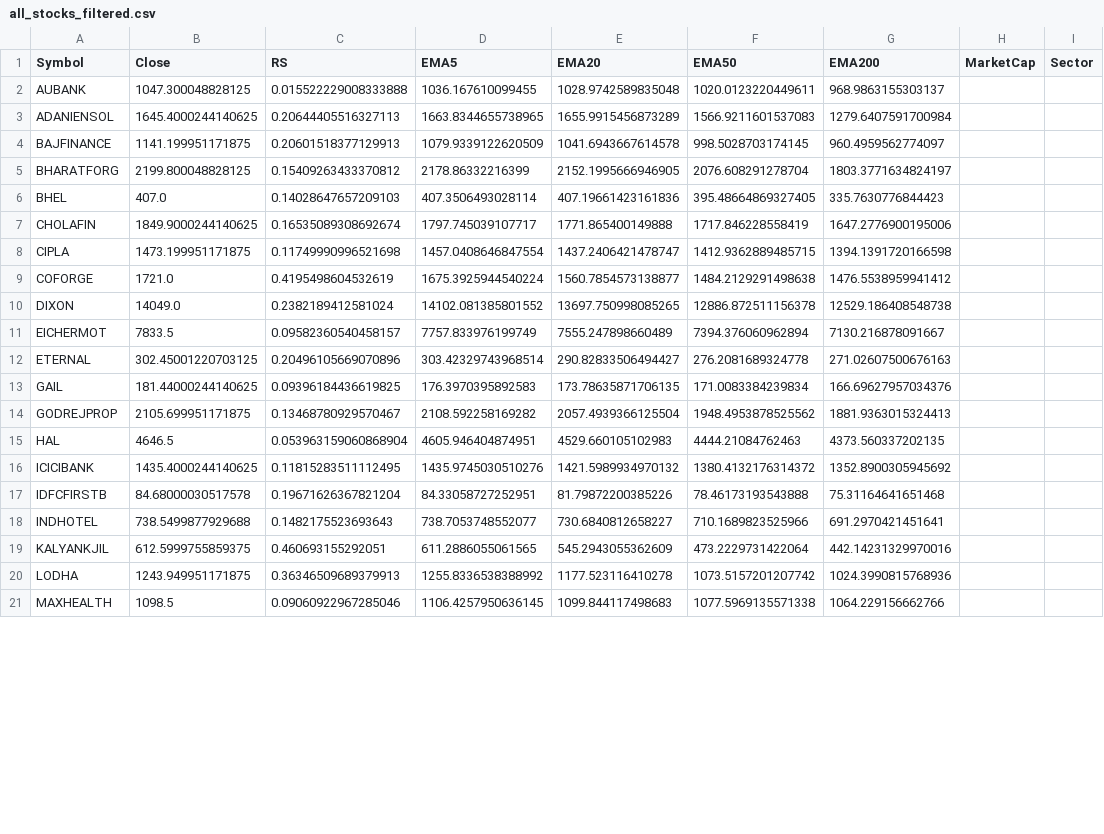
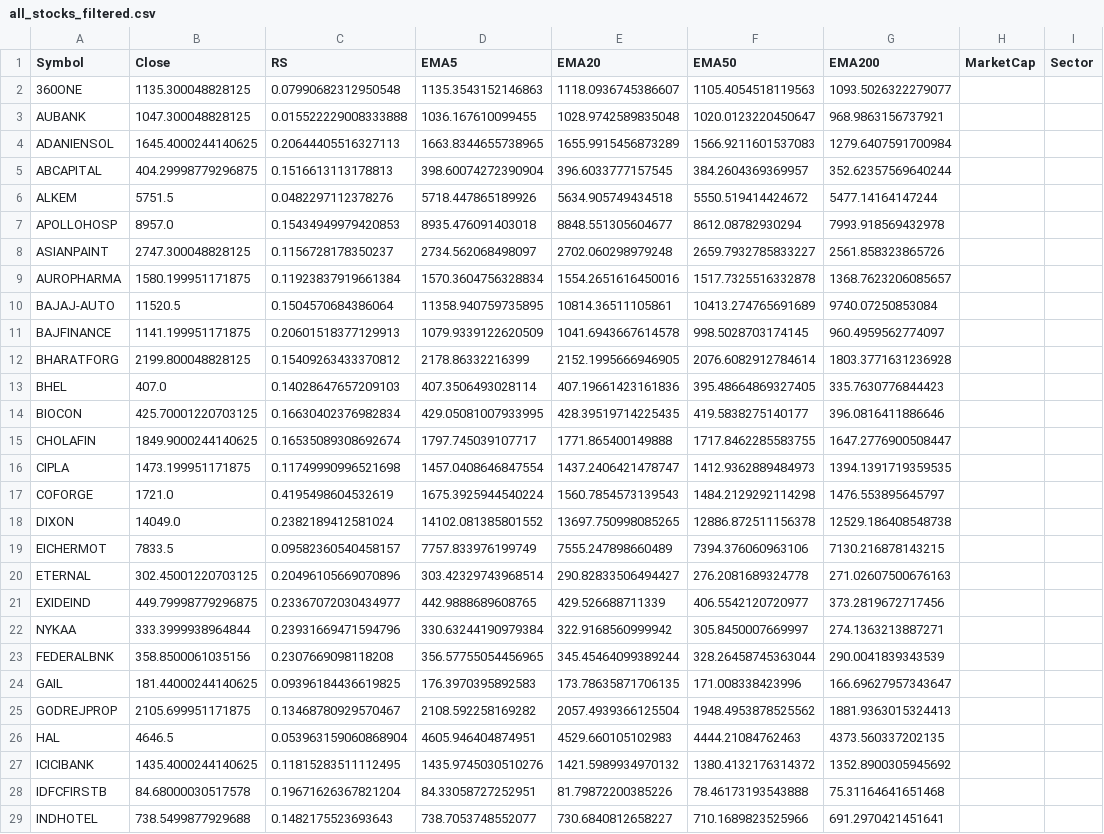
Before and after one commit to mahidhar1999/Stock_Scanner, a CSV file: all_stocks_filtered.csv, drawn as a sheet; only a part is shown; the shorter side is filled out with more unchanged rows; the diff covers the shown part only.

Commit message:
Auto-update CSVs

```diff
--- a/all_stocks_filtered.csv
+++ b/all_stocks_filtered.csv
@@ -1,14 +1,25 @@
 Symbol,Close,RS,EMA5,EMA20,EMA50,EMA200,MarketCap,Sector
-AUBANK,1047.300048828125,0.015522229008333888,1036.167610099455,1028.9742589835048,1020.0123220449611,968.9863155303137,,
+360ONE,1135.300048828125,0.07990682312950548,1135.3543152146863,1118.0936745386607,1105.4054518119563,1093.5026322279077,,
+AUBANK,1047.300048828125,0.015522229008333888,1036.167610099455,1028.9742589835048,1020.0123220450647,968.9863156737921,,
 ADANIENSOL,1645.4000244140625,0.20644405516327113,1663.8344655738965,1655.9915456873289,1566.9211601537083,1279.6407591700984,,
+ABCAPITAL,404.29998779296875,0.1516613113178813,398.60074272390904,396.6033777157545,384.2604369369957,352.62357569640244,,
+ALKEM,5751.5,0.0482297112378276,5718.447865189926,5634.905749434518,5550.519414424672,5477.14164147244,,
+APOLLOHOSP,8957.0,0.15434949979420853,8935.476091403018,8848.551305604677,8612.08782930294,7993.918569432978,,
+ASIANPAINT,2747.300048828125,0.1156728178350237,2734.562068498097,2702.060298979248,2659.7932785833227,2561.858323865726,,
+AUROPHARMA,1580.199951171875,0.11923837919661384,1570.3604756328834,1554.2651616450016,1517.7325516332878,1368.7623206085657,,
+BAJAJ-AUTO,11520.5,0.1504570684386064,11358.940759735895,10814.36511105861,10413.274765691689,9740.07250853084,,
 BAJFINANCE,1141.199951171875,0.20601518377129913,1079.9339122620509,1041.6943667614578,998.5028703174145,960.4959562774097,,
-BHARATFORG,2199.800048828125,0.15409263433370812,2178.86332216399,2152.1995666946905,2076.608291278704,1803.3771634824197,,
+BHARATFORG,2199.800048828125,0.15409263433370812,2178.86332216399,2152.1995666946905,2076.6082912784614,1803.3771631236928,,
 BHEL,407.0,0.14028647657209103,407.3506493028114,407.19661423161836,395.48664869327405,335.7630776844423,,
-CHOLAFIN,1849.9000244140625,0.16535089308692674,1797.745039107717,1771.865400149888,1717.846228558419,1647.2776900195006,,
-CIPLA,1473.199951171875,0.11749990996521698,1457.0408646847554,1437.2406421478747,1412.9362889485715,1394.1391720166598,,
-COFORGE,1721.0,0.4195498604532619,1675.3925944540224,1560.7854573138877,1484.2129291498638,1476.5538959941412,,
+BIOCON,425.70001220703125,0.16630402376982834,429.05081007933995,428.39519714225435,419.5838275140177,396.0816411886646,,
+CHOLAFIN,1849.9000244140625,0.16535089308692674,1797.745039107717,1771.865400149888,1717.8462285583755,1647.2776900508447,,
+CIPLA,1473.199951171875,0.11749990996521698,1457.0408646847554,1437.2406421478747,1412.9362889484973,1394.1391719359535,,
+COFORGE,1721.0,0.4195498604532619,1675.3925944540224,1560.7854573139543,1484.2129292114298,1476.553895645797,,
 DIXON,14049.0,0.2382189412581024,14102.081385801552,13697.750998085265,12886.872511156378,12529.186408548738,,
-EICHERMOT,7833.5,0.09582360540458157,7757.833976199749,7555.247898660489,7394.376060962894,7130.216878091667,,
+EICHERMOT,7833.5,0.09582360540458157,7757.833976199749,7555.247898660489,7394.376060963106,7130.216878143215,,
 ETERNAL,302.45001220703125,0.20496105669070896,303.42329743968514,290.82833506494427,276.2081689324778,271.02607500676163,,
-GAIL,181.44000244140625,0.09396184436619825,176.3970395892583,173.78635871706135,171.0083384239834,166.69627957034376,,
+EXIDEIND,449.79998779296875,0.23367072030434977,442.9888689608765,429.526688711339,406.5542120720977,373.2819672717456,,
+NYKAA,333.3999938964844,0.23931669471594796,330.63244190979384,322.9168560999942,305.8450007669997,274.1363213887271,,
+FEDERALBNK,358.8500061035156,0.2307669098118208,356.57755054456965,345.45464099389244,328.26458745363044,290.0041839343539,,
+GAIL,181.44000244140625,0.09396184436619825,176.3970395892583,173.78635871706135,171.008338423996,166.69627957343647,,
 GODREJPROP,2105.699951171875,0.13468780929570467,2108.592258169282,2057.4939366125504,1948.4953878525562,1881.9363015324413,,
```
Also changed, not shown: 8 added rows and 22 edited cells elsewhere in this file, all_stocks_raw.csv.
